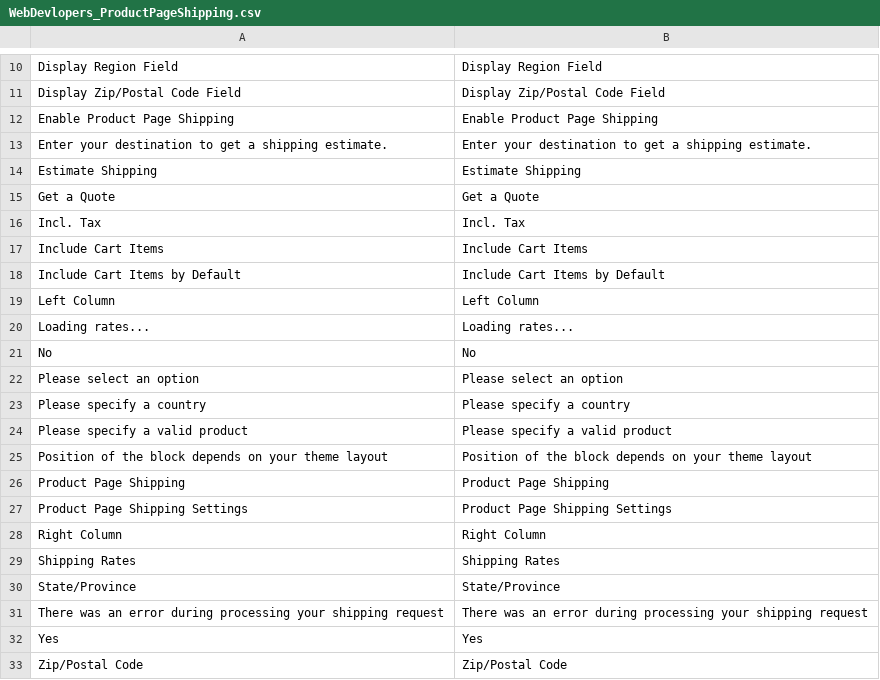
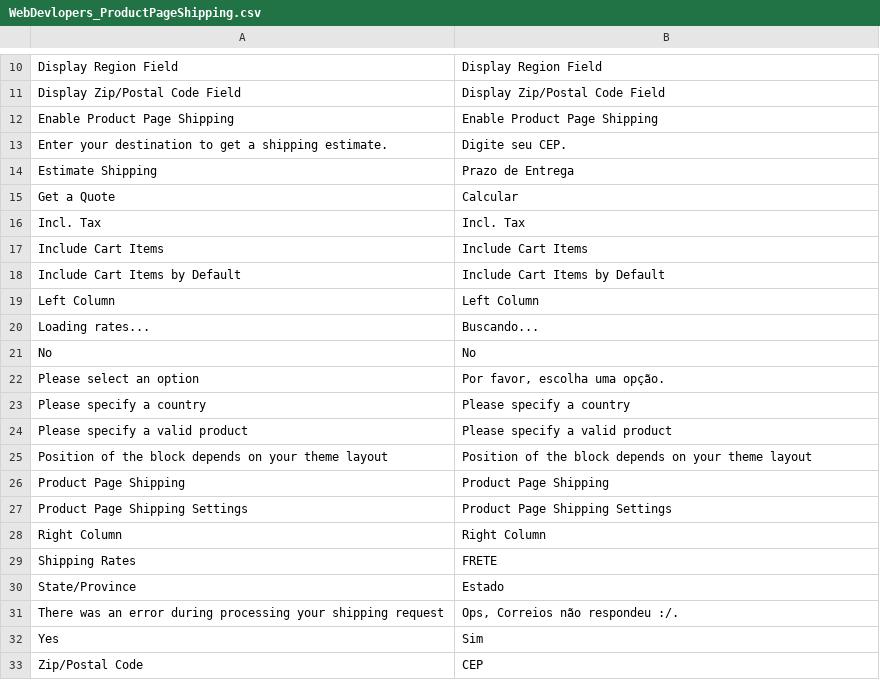
Before and after one commit to redati/Calculo-Frete-Pagina-Prouduto, a CSV file: app/locale/pt_BR/WebDevlopers_ProductPageShipping.csv, drawn as a sheet; only a part is shown, gaps mark what is left out.

Commit message:
Update WebDevlopers_ProductPageShipping.csv

```diff
--- a/app/locale/pt_BR/WebDevlopers_ProductPageShipping.csv
+++ b/app/locale/pt_BR/WebDevlopers_ProductPageShipping.csv
@@ -12,5 +12,5 @@
 "Enable Product Page Shipping","Enable Product Page Shipping"
-"Enter your destination to get a shipping estimate.","Enter your destination to get a shipping estimate."
-"Estimate Shipping","Estimate Shipping"
-"Get a Quote","Get a Quote"
+"Enter your destination to get a shipping estimate.","Digite seu CEP."
+"Estimate Shipping","Prazo de Entrega"
+"Get a Quote","Calcular"
 "Incl. Tax","Incl. Tax"
@@ -19,5 +19,5 @@
 "Left Column","Left Column"
-"Loading rates...","Loading rates..."
+"Loading rates...","Buscando..."
 "No","No"
-"Please select an option","Please select an option"
+"Please select an option","Por favor, escolha uma opção."
 "Please specify a country","Please specify a country"
@@ -28,6 +28,6 @@
 "Right Column","Right Column"
-"Shipping Rates","Shipping Rates"
-"State/Province","State/Province"
-"There was an error during processing your shipping request","There was an error during processing your shipping request"
-"Yes","Yes"
-"Zip/Postal Code","Zip/Postal Code"
+"Shipping Rates","FRETE"
+"State/Province","Estado"
+"There was an error during processing your shipping request","Ops, Correios não respondeu :/. "
+"Yes","Sim"
+"Zip/Postal Code","CEP"
```
